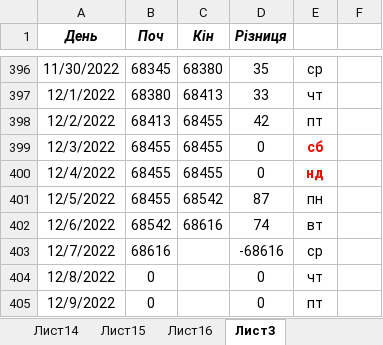
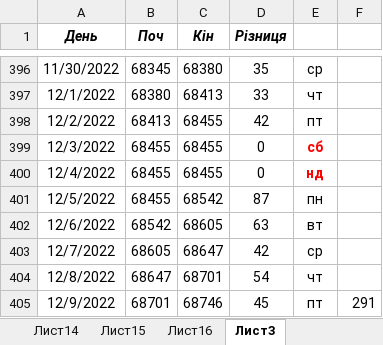
Before and after one commit to AndrijShwed/Dokuments-C, an Excel workbook: Лічильники/Подобове споживання ел. енергії Бережниця.xlsx, sheet Лист3, drawn as a sheet; only a part is shown, gaps mark what is left out; values as stored, in another font and other column widths than the file's, no borders; the diff names each change by its address in the sheet, - before the commit and + after, or states it on an @@ line.

```diff
--- a/Лічильники/Подобове споживання ел. енергії Бережниця.xlsx (sheet Лист3)
+++ b/Лічильники/Подобове споживання ел. енергії Бережниця.xlsx (sheet Лист3)
-C402 (Кін): 68616
+C402 (Кін): 68605
-D402 (Різниця): 74
+D402 (Різниця): 63
-B403 (Поч): 68616
+B403 (Поч): 68605
-C403 (Кін): (empty)
+C403 (Кін): 68647
-D403 (Різниця): -68616
+D403 (Різниця): 42
-B404 (Поч): 0
+B404 (Поч): 68647
-C404 (Кін): (empty)
+C404 (Кін): 68701
-D404 (Різниця): 0
+D404 (Різниця): 54
-B405 (Поч): 0
+B405 (Поч): 68701
-C405 (Кін): (empty)
+C405 (Кін): 68746
-D405 (Різниця): 0
+D405 (Різниця): 45
-F405: (empty)
+F405: 291
```
Also changed, not shown: sheet Лист16, Лічильники/Таблиця споживання енергоносіїв/Потижнево/Таблиця споживання енергоносіїв 2022 грудень.xlsx, Лічильники/Щоденний моніторинг ел.енергія Бережниця.xlsx.
